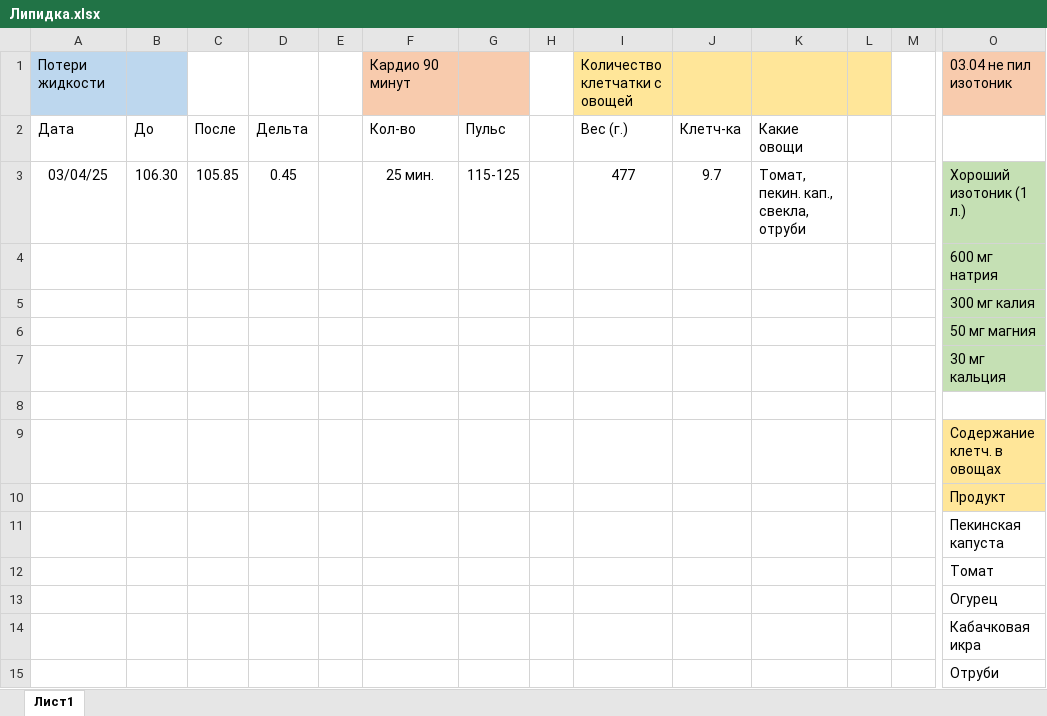
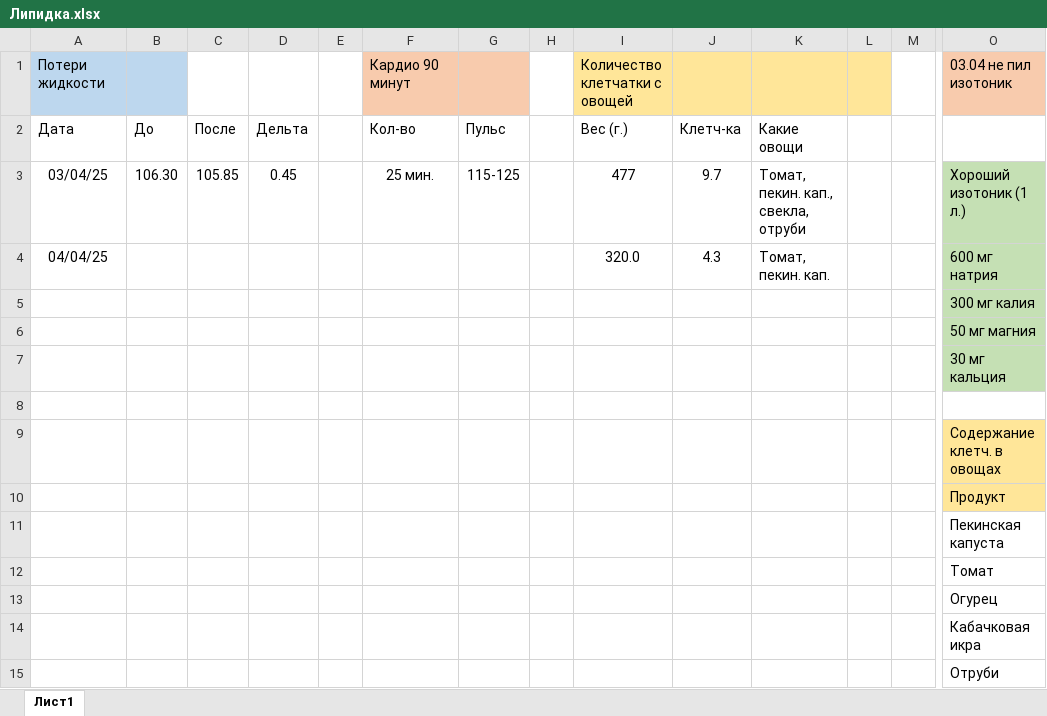
Before and after one commit to t1ltmare/c_verilog, an Excel workbook: Личное/Липидка.xlsx, sheet Лист1, drawn as a sheet; only a part is shown, gaps mark what is left out; values as stored, in another font and other column widths than the file's, no borders; removed rows and columns are numbered as before the commit, all else as after; rows hold the shown columns only; the diff names each change by its address in the sheet, - before the commit and + after, or states it on an @@ line.

```diff
--- a/Личное/Липидка.xlsx (sheet Лист1)
+++ b/Личное/Липидка.xlsx (sheet Лист1)
-row 4:  |  |  |  |  |  |  |  |  |  |  |  |  | 600 мг натрия
+row 4: 04/04/25 |  |  |  |  |  |  |  | 320.0 | 4.3 | Томат, пекин. кап. |  |  | 600 мг натрия
```
Also changed, not shown: 44 other files.
